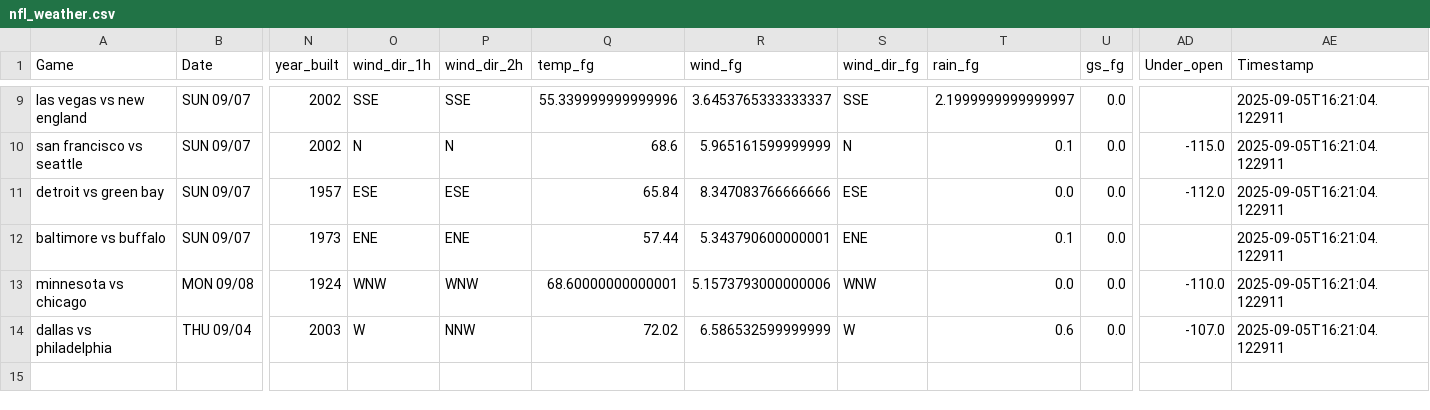
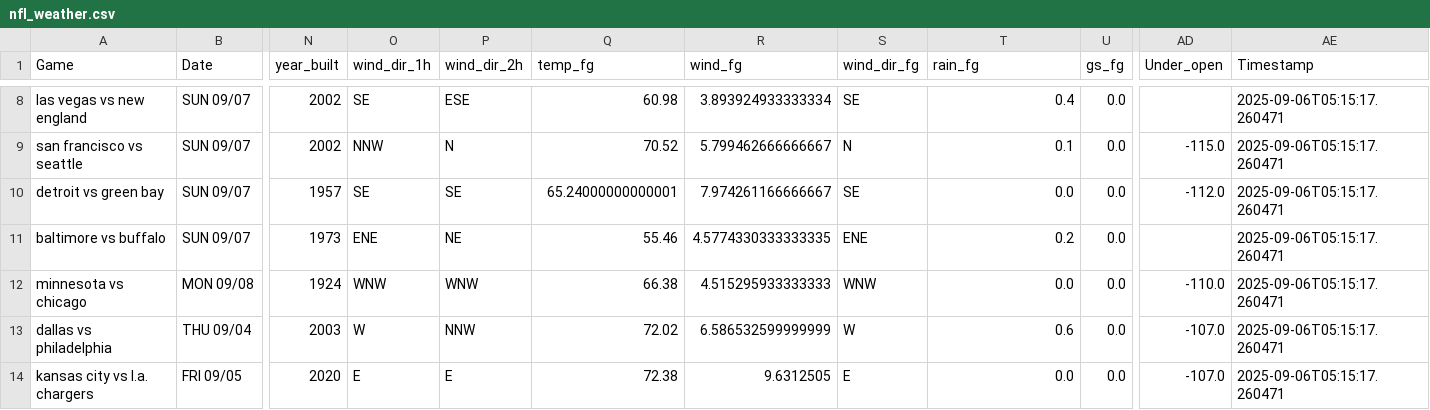
Before and after one commit to mslade50/football_weather, a CSV file: nfl_weather.csv, drawn as a sheet; only a part is shown, gaps mark what is left out; addresses are those after the commit; rows hold the shown columns only; the diff covers the shown part only; the diff names each change by its address in the sheet, - before the commit and + after, or states it on an @@ line.

Commit message:
Update nfl_weather.csv with Timestamp 2025-09-06T05:15:17.260471

```diff
--- a/nfl_weather.csv
+++ b/nfl_weather.csv
-O8 (wind_dir_1h): SSE
+O8 (wind_dir_1h): SE
-P8 (wind_dir_2h): SSE
+P8 (wind_dir_2h): ESE
-Q8 (temp_fg): 55.339999999999996
+Q8 (temp_fg): 60.98
-R8 (wind_fg): 3.6453765333333337
+R8 (wind_fg): 3.893924933333334
-S8 (wind_dir_fg): SSE
+S8 (wind_dir_fg): SE
-T8 (rain_fg): 2.1999999999999997
+T8 (rain_fg): 0.4
-AE8:AE13 (Timestamp): 2025-09-05T16:21:04.122911
+AE8:AE13 (Timestamp): 2025-09-06T05:15:17.260471
-O9 (wind_dir_1h): N
+O9 (wind_dir_1h): NNW
-Q9 (temp_fg): 68.6
+Q9 (temp_fg): 70.52
-R9 (wind_fg): 5.965161599999999
+R9 (wind_fg): 5.799462666666667
-O10 (wind_dir_1h): ESE
+O10 (wind_dir_1h): SE
-P10 (wind_dir_2h): ESE
+P10 (wind_dir_2h): SE
-Q10 (temp_fg): 65.84
+Q10 (temp_fg): 65.24000000000001
-R10 (wind_fg): 8.347083766666666
+R10 (wind_fg): 7.974261166666667
-S10 (wind_dir_fg): ESE
+S10 (wind_dir_fg): SE
-P11 (wind_dir_2h): ENE
+P11 (wind_dir_2h): NE
-Q11 (temp_fg): 57.44
+Q11 (temp_fg): 55.46
-R11 (wind_fg): 5.343790600000001
+R11 (wind_fg): 4.5774330333333335
-T11 (rain_fg): 0.1
+T11 (rain_fg): 0.2
-Q12 (temp_fg): 68.60000000000001
+Q12 (temp_fg): 66.38
-R12 (wind_fg): 5.1573793000000006
+R12 (wind_fg): 4.515295933333333
+row 14: kansas city vs l.a. chargers | FRI 09/05 | 2020 | E | E | 72.38 | 9.6312505 | E | 0.0 | 0.0 | -107.0 | 2025-09-06T05:15:17.260471
```
Also changed, not shown: 1 removed row and 33 edited cells elsewhere in this file.
